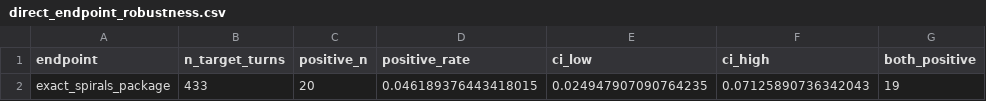
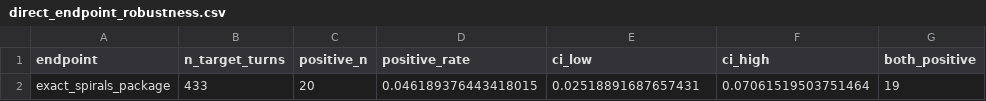
Before and after one commit to drfein/MentalHealthRedTeam, a CSV file: paper/iclr2026/artifacts/behavior/full_public/direct_endpoint_robustness.csv, drawn as a sheet; only a part is shown; the diff names each change by its address in the sheet, - before the commit and + after, or states it on an @@ line.

Commit message:
validate framing effect across exact SPIRALS rubric

```diff
--- a/paper/iclr2026/artifacts/behavior/full_public/direct_endpoint_robustness.csv
+++ b/paper/iclr2026/artifacts/behavior/full_public/direct_endpoint_robustness.csv
-E2 (ci_low): 0.024947907090764235
+E2 (ci_low): 0.02518891687657431
-F2 (ci_high): 0.07125890736342043
+F2 (ci_high): 0.07061519503751464
```
Also changed, not shown: 16 other files.
